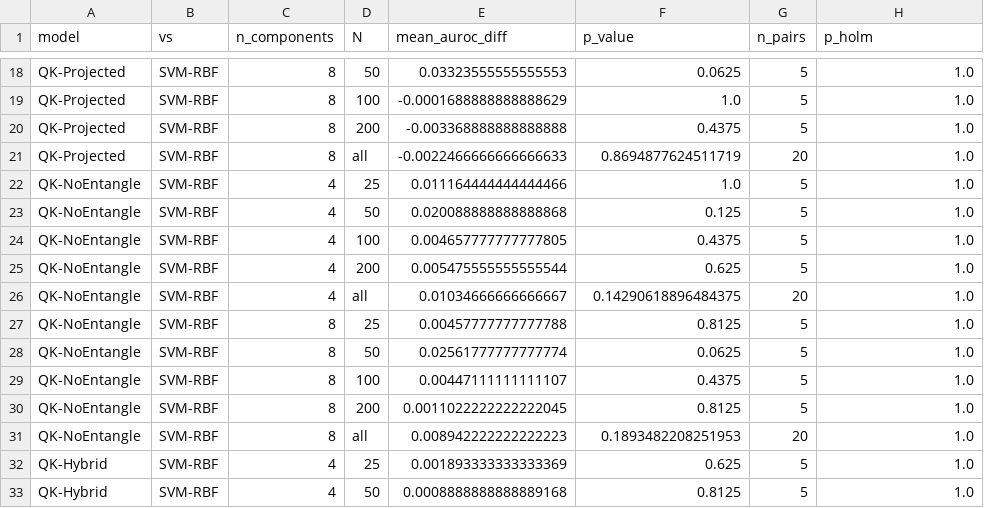
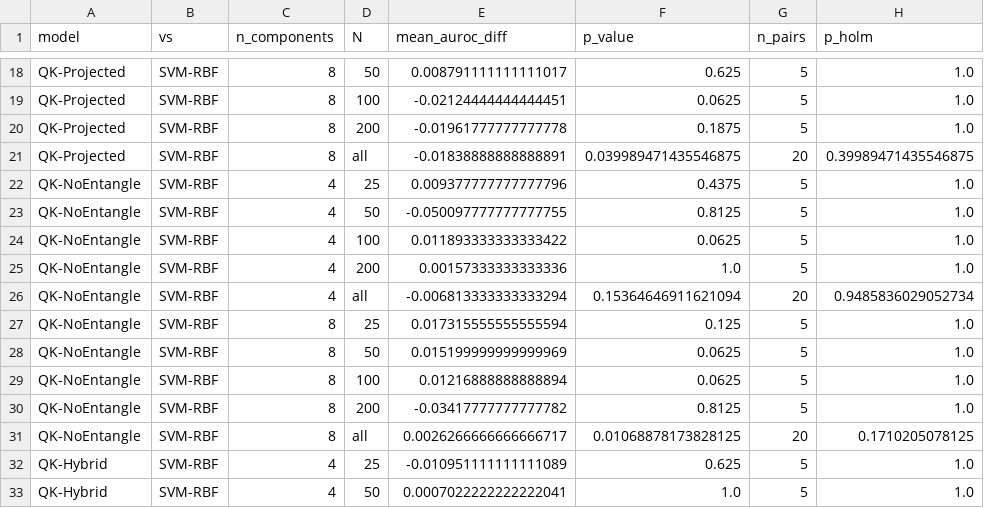
Before and after one commit to AmmarZaidi852/QuantumScan, a CSV file: results/wilcoxon.csv, drawn as a sheet; only a part is shown, gaps mark what is left out; the diff covers the shown part only; the diff names each change by its address in the sheet, - before the commit and + after, or states it on an @@ line.

```diff
--- a/results/wilcoxon.csv
+++ b/results/wilcoxon.csv
-E18 (mean_auroc_diff): 0.03323555555555553
+E18 (mean_auroc_diff): 0.008791111111111017
-F18 (p_value): 0.0625
+F18 (p_value): 0.625
-E19 (mean_auroc_diff): -0.0001688888888888629
+E19 (mean_auroc_diff): -0.02124444444444451
-F19 (p_value): 1.0
+F19 (p_value): 0.0625
-E20 (mean_auroc_diff): -0.003368888888888888
+E20 (mean_auroc_diff): -0.01961777777777778
-F20 (p_value): 0.4375
+F20 (p_value): 0.1875
-E21 (mean_auroc_diff): -0.0022466666666666633
+E21 (mean_auroc_diff): -0.01838888888888891
-F21 (p_value): 0.8694877624511719
+F21 (p_value): 0.039989471435546875
-H21 (p_holm): 1.0
+H21 (p_holm): 0.39989471435546875
-E22 (mean_auroc_diff): 0.011164444444444466
+E22 (mean_auroc_diff): 0.009377777777777796
-F22 (p_value): 1.0
+F22 (p_value): 0.4375
-E23 (mean_auroc_diff): 0.020088888888888868
+E23 (mean_auroc_diff): -0.050097777777777755
-F23 (p_value): 0.125
+F23 (p_value): 0.8125
-E24 (mean_auroc_diff): 0.004657777777777805
+E24 (mean_auroc_diff): 0.011893333333333422
-F24 (p_value): 0.4375
+F24 (p_value): 0.0625
-E25 (mean_auroc_diff): 0.005475555555555544
+E25 (mean_auroc_diff): 0.00157333333333336
-F25 (p_value): 0.625
+F25 (p_value): 1.0
-E26 (mean_auroc_diff): 0.01034666666666667
+E26 (mean_auroc_diff): -0.006813333333333294
-F26 (p_value): 0.14290618896484375
+F26 (p_value): 0.15364646911621094
-H26 (p_holm): 1.0
+H26 (p_holm): 0.9485836029052734
-E27 (mean_auroc_diff): 0.00457777777777788
+E27 (mean_auroc_diff): 0.017315555555555594
-F27 (p_value): 0.8125
+F27 (p_value): 0.125
-E28 (mean_auroc_diff): 0.02561777777777774
+E28 (mean_auroc_diff): 0.015199999999999969
-E29 (mean_auroc_diff): 0.00447111111111107
+E29 (mean_auroc_diff): 0.01216888888888894
-F29 (p_value): 0.4375
+F29 (p_value): 0.0625
-E30 (mean_auroc_diff): 0.0011022222222222045
+E30 (mean_auroc_diff): -0.03417777777777782
-E31 (mean_auroc_diff): 0.008942222222222223
+E31 (mean_auroc_diff): 0.0026266666666666717
-F31 (p_value): 0.1893482208251953
+F31 (p_value): 0.01068878173828125
-H31 (p_holm): 1.0
+H31 (p_holm): 0.1710205078125
-E32 (mean_auroc_diff): 0.001893333333333369
+E32 (mean_auroc_diff): -0.010951111111111089
-E33 (mean_auroc_diff): 0.0008888888888889168
+E33 (mean_auroc_diff): 0.0007022222222222041
-F33 (p_value): 0.8125
+F33 (p_value): 1.0
```
Also changed, not shown: 133 edited cells elsewhere in this file, results/stability.csv, results/summary_table.csv, 3 other files.
